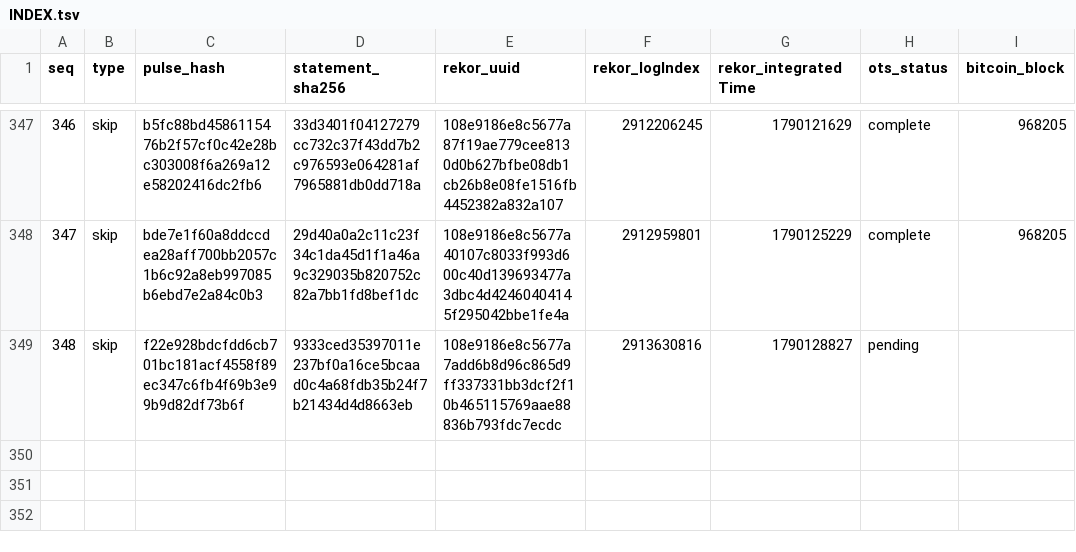
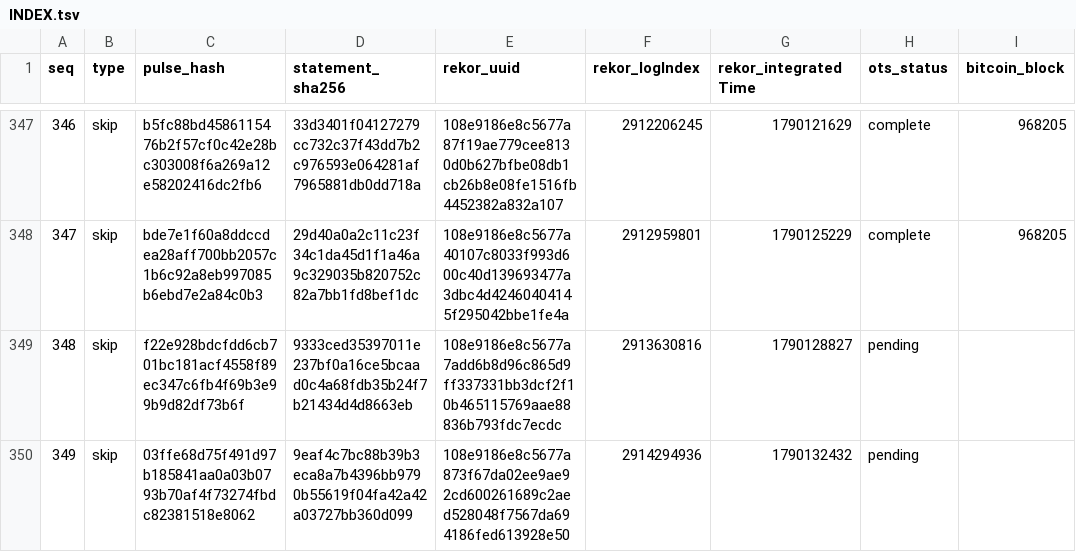
Before and after one commit to docdailey/qrng-beacon-log, a TSV file: INDEX.tsv, drawn as a sheet; only a part is shown, gaps mark what is left out; the diff names each change by its address in the sheet, - before the commit and + after, or states it on an @@ line.

Commit message:
anchors: 349 pulses anchored (run 35812589989)

```diff
--- a/INDEX.tsv
+++ b/INDEX.tsv
+row 350: 349 | skip | 03ffe68d75f491d97b185841aa0a03b0793b70af4f73274fbdc82381518e8062 | 9eaf4c7bc88b39b3eca8a7b4396bb9790b55619f04fa42a42a03727bb360d099 | 108e9186e8c5677a873f67da02ee9ae92cd600261689c2aed528048f7567da694186fed613928e50 | 2914294936 | 1790132432 | pending
```
Also changed, not shown: CHECKPOINTS.tsv, 5 other files.
